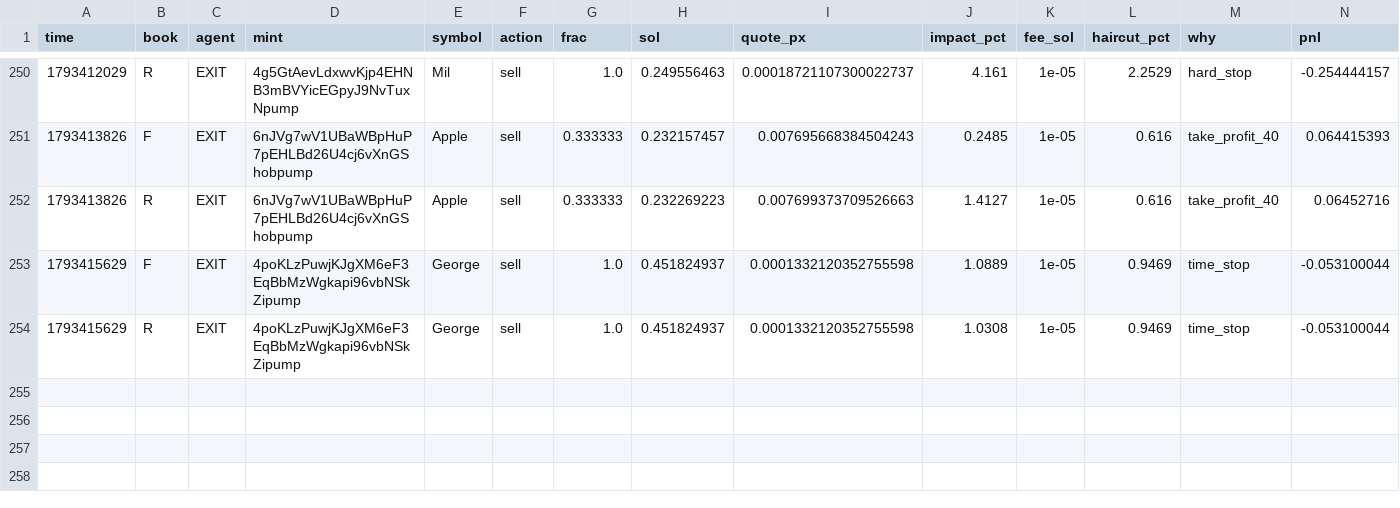
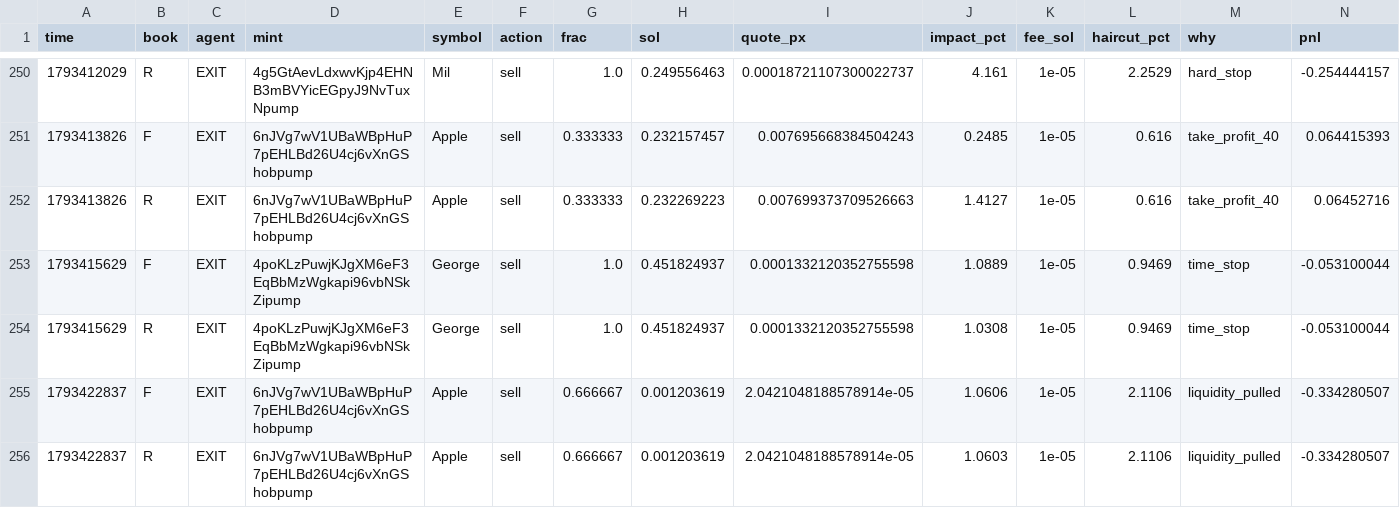
Before and after one commit to Zirqo-Dev/sightline, a CSV file: solana-desk/trades.csv, drawn as a sheet; only a part is shown, gaps mark what is left out; rows hold the shown columns only; the diff names each change by its address in the sheet, - before the commit and + after, or states it on an @@ line.

```diff
--- a/solana-desk/trades.csv
+++ b/solana-desk/trades.csv
+row 255: 1793422837 | F | EXIT | 6nJVg7wV1UBaWBpHuP7pEHLBd26U4cj6vXnGShobpump | Apple | sell | 0.666667 | 0.001203619 | 2.0421048188578914e-05 | 1.0606 | 1e-05 | 2.1106 | liquidity_pulled | -0.334280507
+row 256: 1793422837 | R | EXIT | 6nJVg7wV1UBaWBpHuP7pEHLBd26U4cj6vXnGShobpump | Apple | sell | 0.666667 | 0.001203619 | 2.0421048188578914e-05 | 1.0603 | 1e-05 | 2.1106 | liquidity_pulled | -0.334280507
```
Also changed, not shown: solana-desk/tasks.csv, 5 other files.
